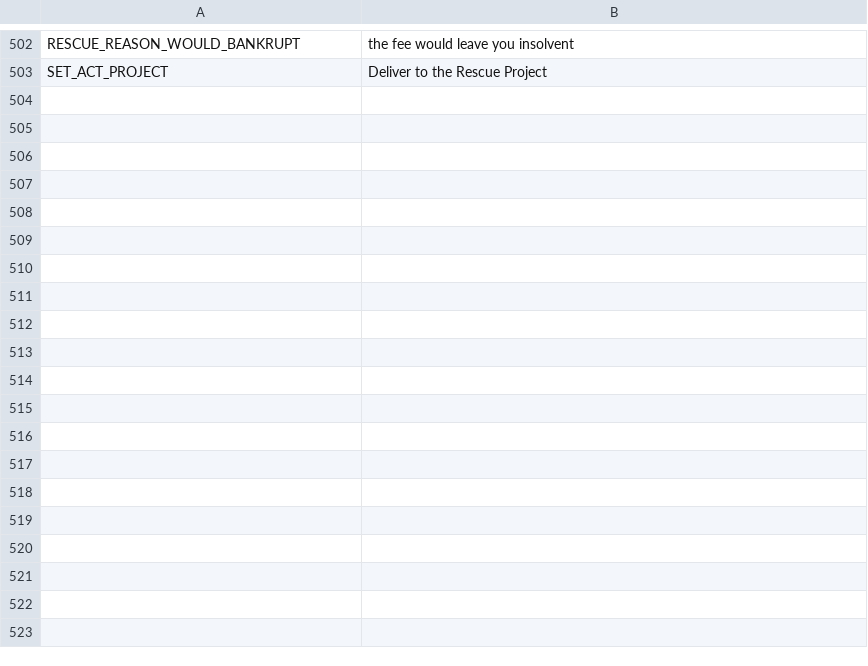
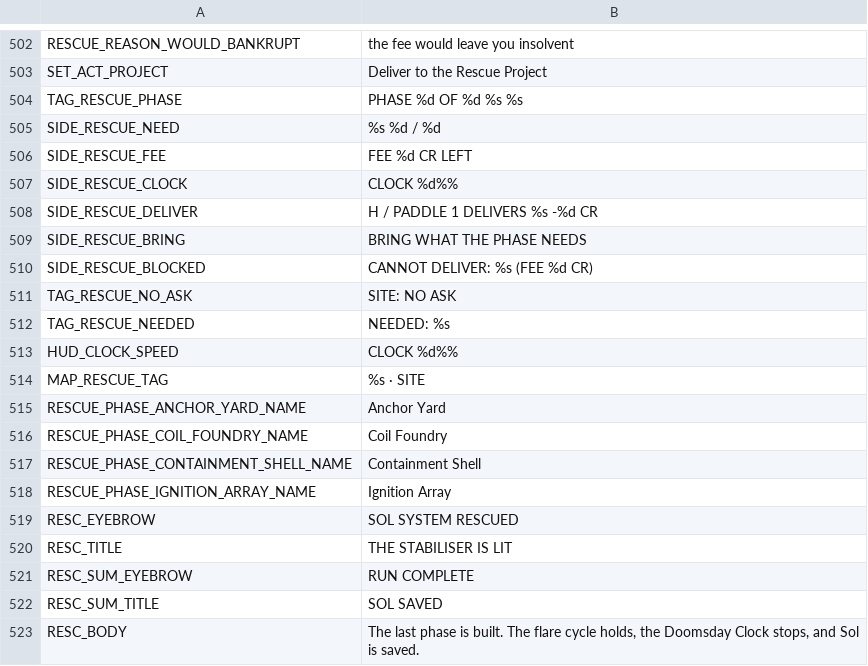
Before and after one commit to brockventures/agora-roguelike, a CSV file: game/localization/agora_strings.csv, drawn as a sheet; only a part is shown, gaps mark what is left out; the diff covers the shown part only.

```diff
--- a/game/localization/agora_strings.csv
+++ b/game/localization/agora_strings.csv
@@ -503 +503,21 @@ RESCUE_REASON_WOULD_BANKRUPT,the fee would leave you insolvent
 SET_ACT_PROJECT,Deliver to the Rescue Project
+TAG_RESCUE_PHASE,PHASE %d OF %d  %s  %s
+SIDE_RESCUE_NEED,%s %d / %d
+SIDE_RESCUE_FEE,FEE %d CR LEFT
+SIDE_RESCUE_CLOCK,CLOCK %d%%
+SIDE_RESCUE_DELIVER,H / PADDLE 1 DELIVERS %s  -%d CR
+SIDE_RESCUE_BRING,BRING WHAT THE PHASE NEEDS
+SIDE_RESCUE_BLOCKED,CANNOT DELIVER: %s (FEE %d CR)
+TAG_RESCUE_NO_ASK,SITE: NO ASK
+TAG_RESCUE_NEEDED,NEEDED: %s
+HUD_CLOCK_SPEED,CLOCK %d%%
+MAP_RESCUE_TAG,%s · SITE
+RESCUE_PHASE_ANCHOR_YARD_NAME,Anchor Yard
+RESCUE_PHASE_COIL_FOUNDRY_NAME,Coil Foundry
+RESCUE_PHASE_CONTAINMENT_SHELL_NAME,Containment Shell
+RESCUE_PHASE_IGNITION_ARRAY_NAME,Ignition Array
+RESC_EYEBROW,SOL SYSTEM RESCUED
+RESC_TITLE,THE STABILISER IS LIT
+RESC_SUM_EYEBROW,RUN COMPLETE
+RESC_SUM_TITLE,SOL SAVED
+RESC_BODY,"The last phase is built. The flare cycle holds, the Doomsday Clock stops, and Sol is saved."
```
Also changed, not shown: 10 added rows and 3 edited cells elsewhere in this file, 17 other files.
